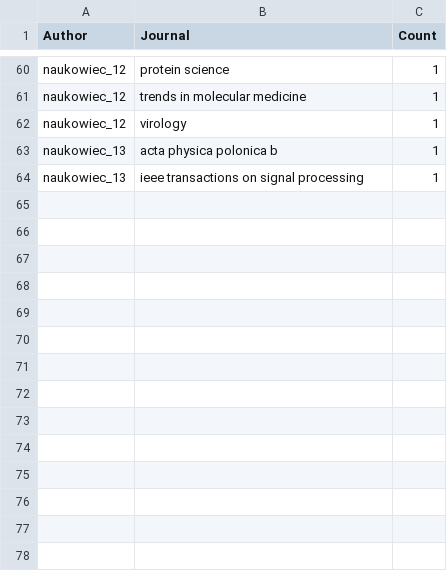
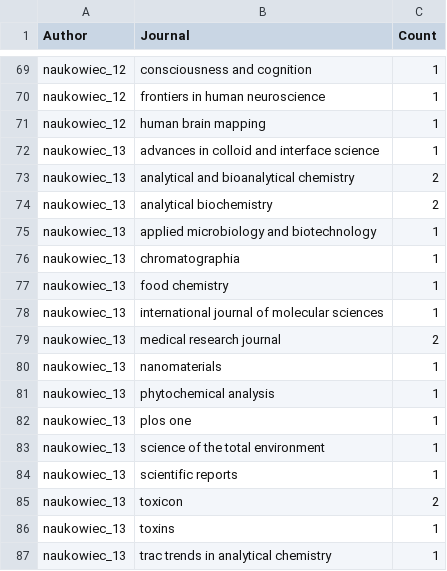
Before and after one commit to marcibur/ScienceFuzz, a CSV file: src/ScienceFuzz.Initialization.Console/Data/publications.csv, drawn as a sheet; only a part is shown, gaps mark what is left out; addresses are those after the commit; the diff covers the shown part only; the diff names each change by its address in the sheet, - before the commit and + after, or states it on an @@ line.

```diff
--- a/src/ScienceFuzz.Initialization.Console/Data/publications.csv
+++ b/src/ScienceFuzz.Initialization.Console/Data/publications.csv
-B69 (Journal): protein science
+B69 (Journal): consciousness and cognition
-B70 (Journal): trends in molecular medicine
+B70 (Journal): frontiers in human neuroscience
-B71 (Journal): virology
+B71 (Journal): human brain mapping
+row 72: naukowiec_13 | advances in colloid and interface science | 1
+row 73: naukowiec_13 | analytical and bioanalytical chemistry | 2
+row 74: naukowiec_13 | analytical biochemistry | 2
+row 75: naukowiec_13 | applied microbiology and biotechnology | 1
+row 76: naukowiec_13 | chromatographia | 1
+row 77: naukowiec_13 | food chemistry | 1
+row 78: naukowiec_13 | international journal of molecular sciences | 1
+row 79: naukowiec_13 | medical research journal | 2
+row 80: naukowiec_13 | nanomaterials | 1
-B81 (Journal): acta physica polonica b
+B81 (Journal): phytochemical analysis
+row 82: naukowiec_13 | plos one | 1
-B83 (Journal): ieee transactions on signal processing
+B83 (Journal): science of the total environment
+row 84: naukowiec_13 | scientific reports | 1
+row 85: naukowiec_13 | toxicon | 2
+row 86: naukowiec_13 | toxins | 1
+row 87: naukowiec_13 | trac trends in analytical chemistry | 1
```
Also changed, not shown: 42 added rows and 20 edited cells elsewhere in this file, src/ScienceFuzz.Initialization.Console/Data/scientists.csv, 12 other files.
